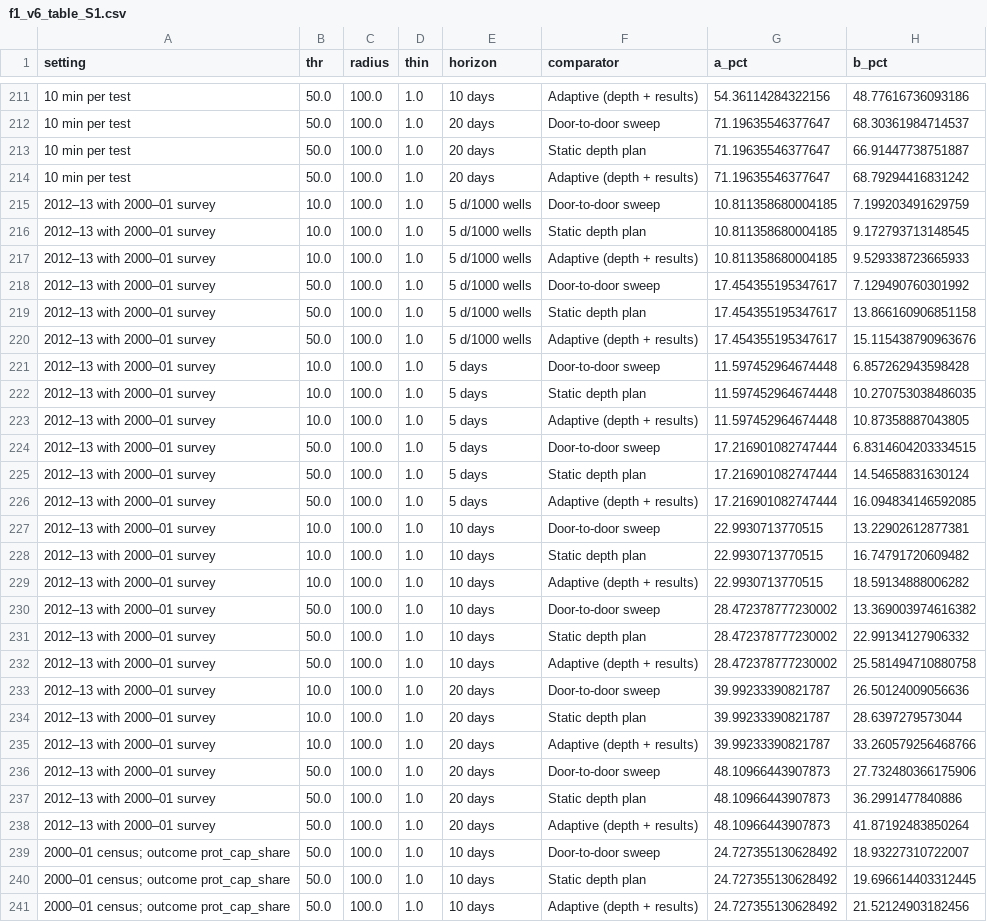
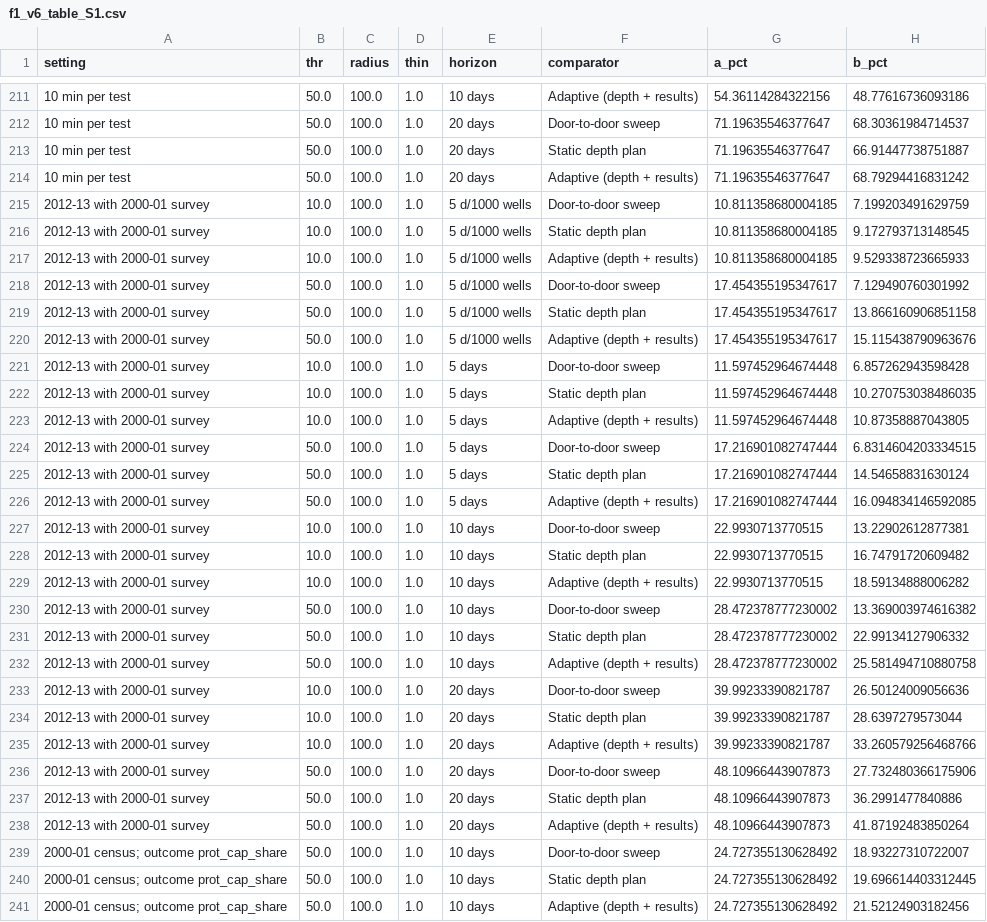
Before and after one commit to Islam-DS/arsenic-adaptive-testing, a CSV file: results/f1_v6_table_S1.csv, drawn as a sheet; only a part is shown, gaps mark what is left out; the diff covers the shown part only; the diff names each change by its address in the sheet, - before the commit and + after, or states it on an @@ line.

```diff
--- a/results/f1_v6_table_S1.csv
+++ b/results/f1_v6_table_S1.csv
-A215:A238 (setting): 2012–13 with 2000–01 survey
+A215:A238 (setting): 2012-13 with 2000-01 survey
-A239:A241 (setting): 2000–01 census; outcome prot_cap_share
+A239:A241 (setting): 2000-01 census; outcome prot_cap_share
```
Also changed, not shown: 111 edited cells elsewhere in this file, results/f1_v6_primary.csv, results/f1_v6_table_S3.csv, 46 other files.
